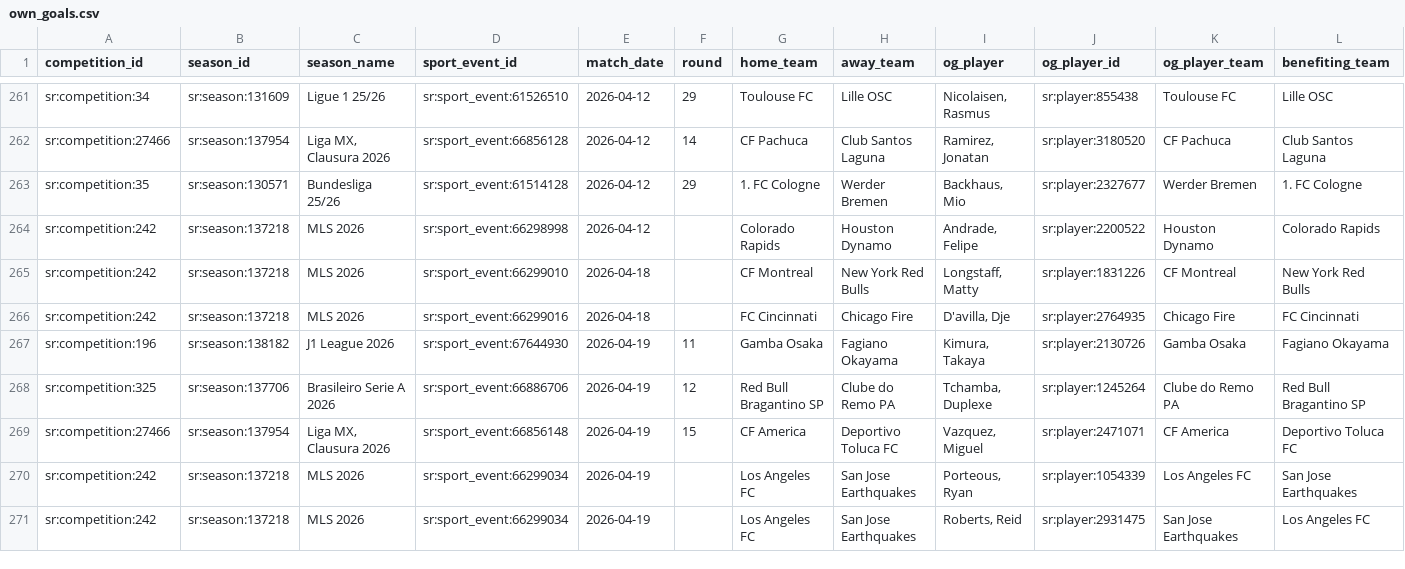
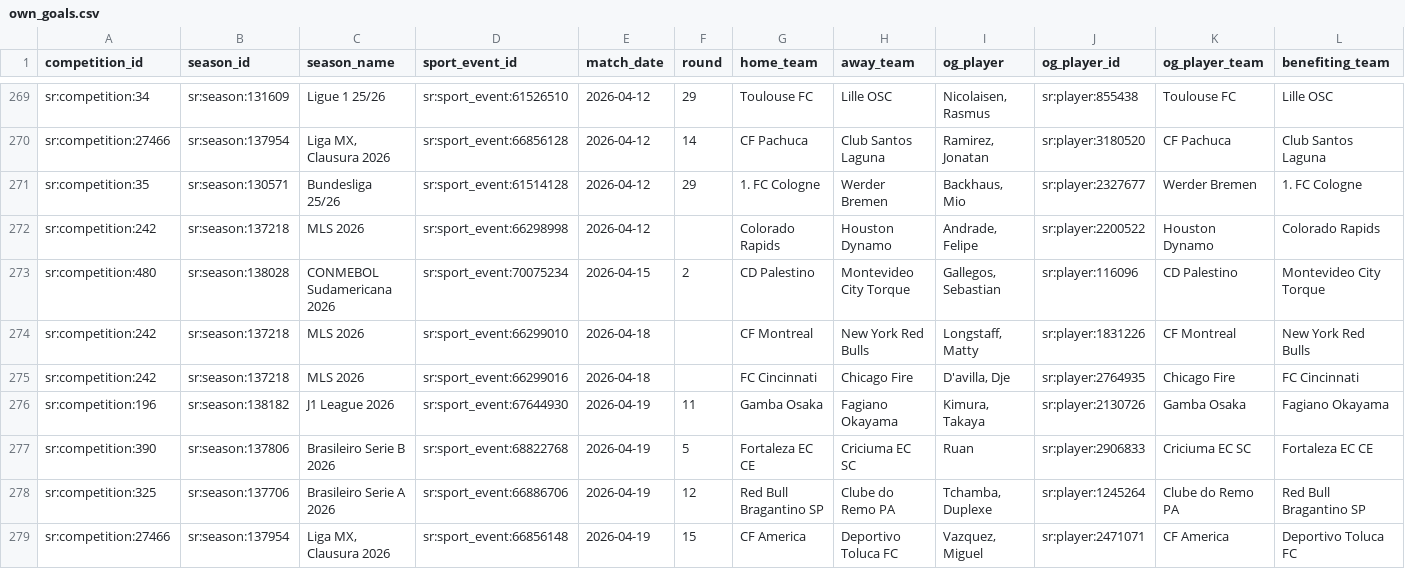
Before and after one commit to laneashipley-create/25-26-Tier-1-Soccer-Database, a CSV file: data/own_goals.csv, drawn as a sheet; only a part is shown, gaps mark what is left out; the shorter side is filled out with more unchanged rows; rows hold the shown columns only; the diff covers the shown part only; the diff names each change by its address in the sheet, - before the commit and + after, or states it on an @@ line.

```diff
--- a/data/own_goals.csv
+++ b/data/own_goals.csv
+row 273: sr:competition:480 | sr:season:138028 | CONMEBOL Sudamericana 2026 | sr:sport_event:70075234 | 2026-04-15 | 2 | CD Palestino | Montevideo City Torque | Gallegos, Sebastian | sr:player:116096 | CD Palestino | Montevideo City Torque
+row 277: sr:competition:390 | sr:season:137806 | Brasileiro Serie B 2026 | sr:sport_event:68822768 | 2026-04-19 | 5 | Fortaleza EC CE | Criciuma EC SC | Ruan | sr:player:2906833 | Criciuma EC SC | Fortaleza EC CE
```
Also changed, not shown: 9 added rows elsewhere in this file, 9 other files.
